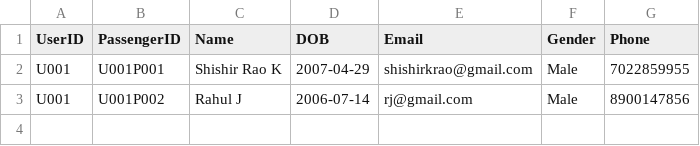
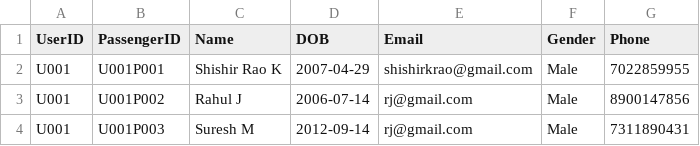
Before and after one commit to shishirkrao-ctrl/Shishir-Rao, a CSV file: Passenger_Details.csv, drawn as a sheet.

```diff
--- a/Passenger_Details.csv
+++ b/Passenger_Details.csv
@@ -3 +3,2 @@ U001  , U001P001   , Shishir Rao K, 2007-04-29, shishirkrao@gmail.com, Male  , 7
 U001  , U001P002   , Rahul J      , 2006-07-14, rj@gmail.com         , Male  , 8900147856
+U001  , U001P003   , Suresh M     , 2012-09-14, rj@gmail.com         , Male  , 7311890431
```
Also changed, not shown: 2 other files.
